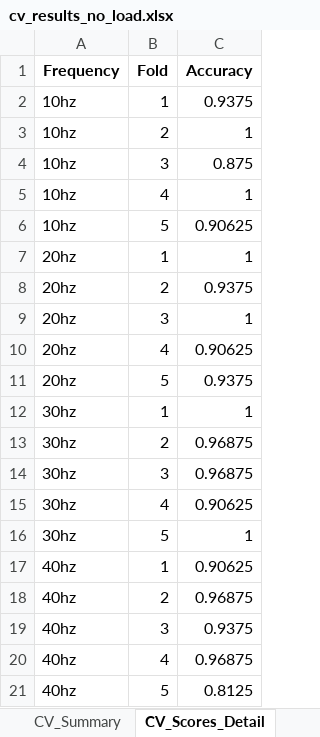
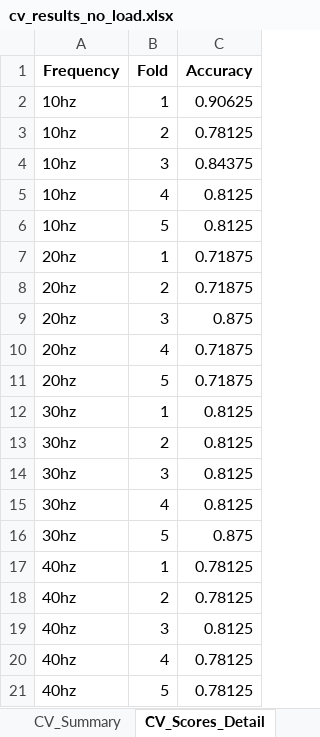
Before and after one commit to efvai/health-asyn-ml, an Excel workbook: notebooks/test_output/cv_results_no_load.xlsx, sheet CV_Scores_Detail, drawn as a sheet; values as stored, in another font and other column widths than the file's, no borders; the diff names each change by its address in the sheet, - before the commit and + after, or states it on an @@ line.

```diff
--- a/notebooks/test_output/cv_results_no_load.xlsx (sheet CV_Scores_Detail)
+++ b/notebooks/test_output/cv_results_no_load.xlsx (sheet CV_Scores_Detail)
-C2 (Accuracy): 0.9375
+C2 (Accuracy): 0.90625
-C3 (Accuracy): 1
+C3 (Accuracy): 0.78125
-C4 (Accuracy): 0.875
+C4 (Accuracy): 0.84375
-C5 (Accuracy): 1
+C5 (Accuracy): 0.8125
-C6 (Accuracy): 0.90625
+C6 (Accuracy): 0.8125
-C7 (Accuracy): 1
+C7 (Accuracy): 0.71875
-C8 (Accuracy): 0.9375
+C8 (Accuracy): 0.71875
-C9 (Accuracy): 1
+C9 (Accuracy): 0.875
-C10 (Accuracy): 0.90625
+C10 (Accuracy): 0.71875
-C11 (Accuracy): 0.9375
+C11 (Accuracy): 0.71875
-C12 (Accuracy): 1
+C12 (Accuracy): 0.8125
-C13:C14 (Accuracy): 0.96875
+C13:C14 (Accuracy): 0.8125
-C15 (Accuracy): 0.90625
+C15 (Accuracy): 0.8125
-C16 (Accuracy): 1
+C16 (Accuracy): 0.875
-C17 (Accuracy): 0.90625
+C17 (Accuracy): 0.78125
-C18 (Accuracy): 0.96875
+C18 (Accuracy): 0.78125
-C19 (Accuracy): 0.9375
+C19 (Accuracy): 0.8125
-C20 (Accuracy): 0.96875
+C20 (Accuracy): 0.78125
-C21 (Accuracy): 0.8125
+C21 (Accuracy): 0.78125
```
Also changed, not shown: sheet CV_Summary, sheet Analysis_Info, notebooks/test_output/oob_vs_shap_comparison_no_load.xlsx, notebooks/test_output/shap_per_class_10hz_no_load.xlsx, 16 other files.
